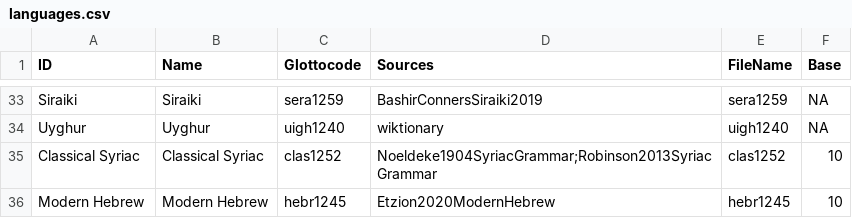
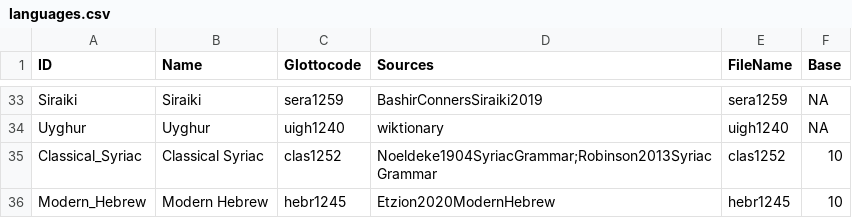
Before and after one commit to numeralbank/cosinus, a CSV file: etc/languages.csv, drawn as a sheet; only a part is shown, gaps mark what is left out.

```diff
--- a/etc/languages.csv
+++ b/etc/languages.csv
@@ -34,3 +34,3 @@ Siraiki,Siraiki,sera1259,BashirConnersSiraiki2019,sera1259,NA
 Uyghur,Uyghur,uigh1240,wiktionary,uigh1240,NA
-Classical Syriac,Classical Syriac,clas1252,Noeldeke1904SyriacGrammar;Robinson2013SyriacGrammar,clas1252,10
-Modern Hebrew,Modern Hebrew,hebr1245,Etzion2020ModernHebrew,hebr1245,10
+Classical_Syriac,Classical Syriac,clas1252,Noeldeke1904SyriacGrammar;Robinson2013SyriacGrammar,clas1252,10
+Modern_Hebrew,Modern Hebrew,hebr1245,Etzion2020ModernHebrew,hebr1245,10
```
Also changed, not shown: raw/done/clas1252.tsv, raw/done/hebr1245.tsv.
